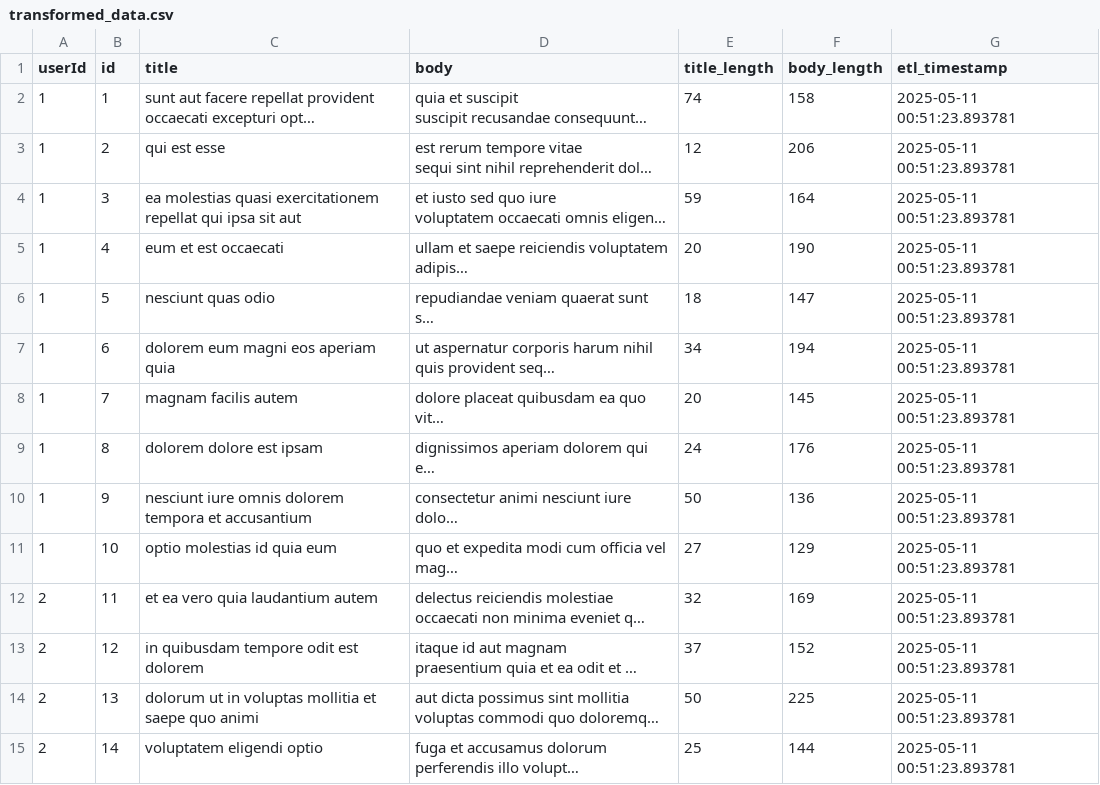
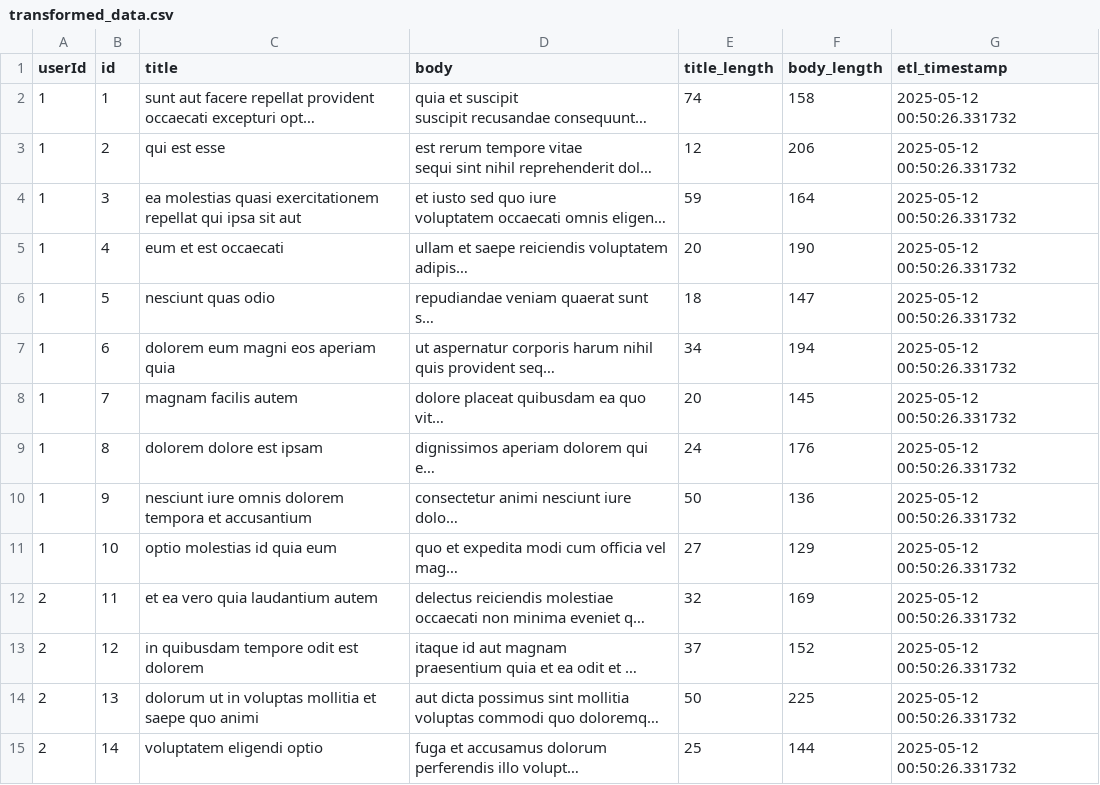
Before and after one commit to bharath036/ETL-Pipeline-Action, a CSV file: transformed_data.csv, drawn as a sheet; only a part is shown; long unchanged cells end in …; the diff covers the shown part only; the diff names each change by its address in the sheet, - before the commit and + after, or states it on an @@ line.

```diff
--- a/transformed_data.csv
+++ b/transformed_data.csv
-G2:G15 (etl_timestamp): 2025-05-11 00:51:23.893781
+G2:G15 (etl_timestamp): 2025-05-12 00:50:26.331732
```
Also changed, not shown: 86 edited cells elsewhere in this file, 1 other file.
